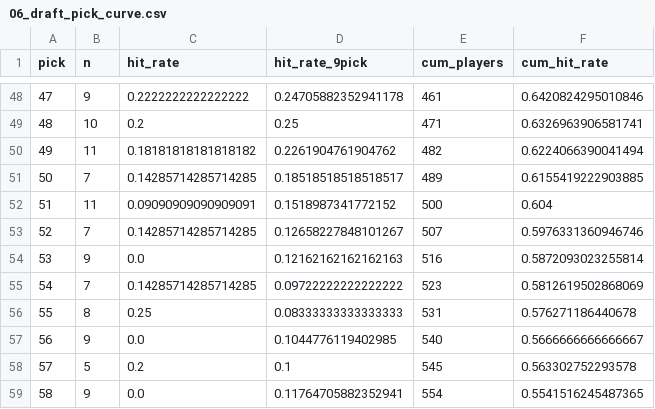
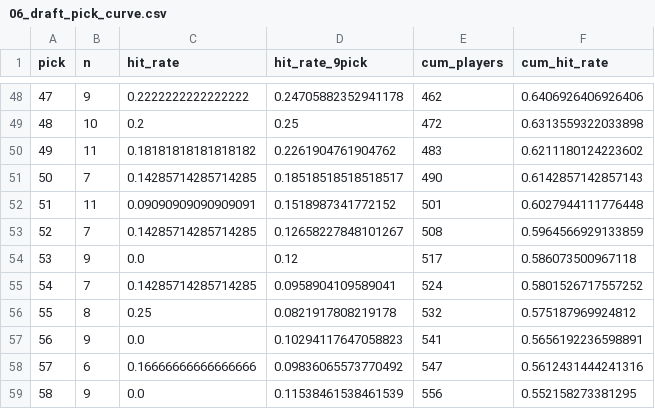
Before and after one commit to ismayc/basketball-sql-layer, a CSV file: output/06_draft_pick_curve.csv, drawn as a sheet; only a part is shown, gaps mark what is left out; the diff covers the shown part only.

```diff
--- a/output/06_draft_pick_curve.csv
+++ b/output/06_draft_pick_curve.csv
@@ -48,12 +48,12 @@ pick,n,hit_rate,hit_rate_9pick,cum_players,cum_hit_rate
-47,9,0.2222222222222222,0.24705882352941178,461,0.6420824295010846
-48,10,0.2,0.25,471,0.6326963906581741
-49,11,0.18181818181818182,0.2261904761904762,482,0.6224066390041494
-50,7,0.14285714285714285,0.18518518518518517,489,0.6155419222903885
-51,11,0.09090909090909091,0.1518987341772152,500,0.604
-52,7,0.14285714285714285,0.12658227848101267,507,0.5976331360946746
-53,9,0.0,0.12162162162162163,516,0.5872093023255814
-54,7,0.14285714285714285,0.09722222222222222,523,0.5812619502868069
-55,8,0.25,0.08333333333333333,531,0.576271186440678
-56,9,0.0,0.1044776119402985,540,0.5666666666666667
-57,5,0.2,0.1,545,0.563302752293578
-58,9,0.0,0.11764705882352941,554,0.5541516245487365
+47,9,0.2222222222222222,0.24705882352941178,462,0.6406926406926406
+48,10,0.2,0.25,472,0.6313559322033898
+49,11,0.18181818181818182,0.2261904761904762,483,0.6211180124223602
+50,7,0.14285714285714285,0.18518518518518517,490,0.6142857142857143
+51,11,0.09090909090909091,0.1518987341772152,501,0.6027944111776448
+52,7,0.14285714285714285,0.12658227848101267,508,0.5964566929133859
+53,9,0.0,0.12,517,0.586073500967118
+54,7,0.14285714285714285,0.0958904109589041,524,0.5801526717557252
+55,8,0.25,0.0821917808219178,532,0.575187969924812
+56,9,0.0,0.10294117647058823,541,0.5656192236598891
+57,6,0.16666666666666666,0.09836065573770492,547,0.5612431444241316
+58,9,0.0,0.11538461538461539,556,0.552158273381295
```
Also changed, not shown: 37 edited cells elsewhere in this file, 1 other file.
